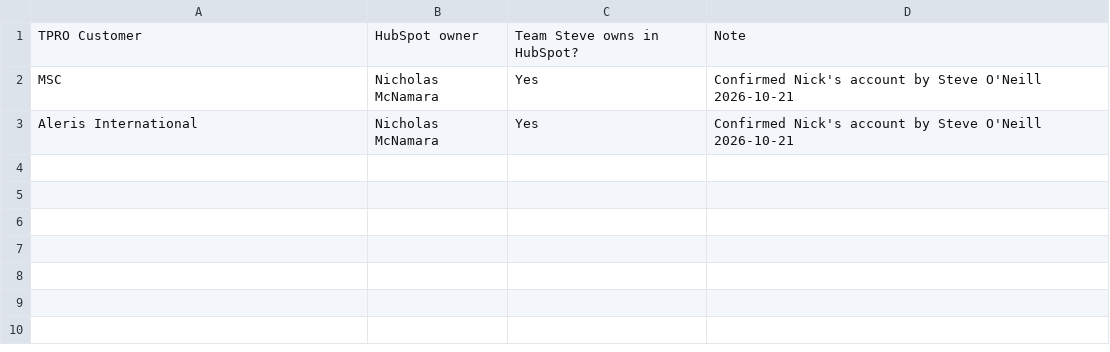
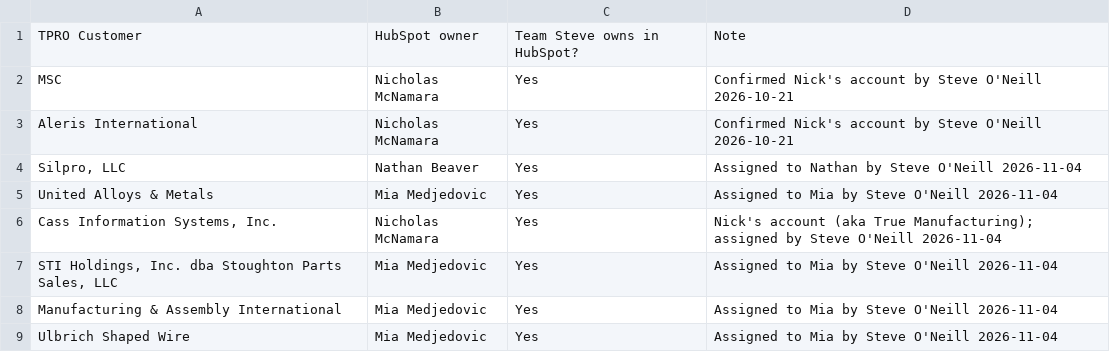
Before and after one commit to soneill-tech/arconic-dialer-map, a CSV file: gp_owner_overrides.csv, drawn as a sheet; the diff names each change by its address in the sheet, - before the commit and + after, or states it on an @@ line.

Commit message:
Assign Nov unassigned GP accounts per Steve (Silpro->Nathan; United Alloys, STI/Stoughton, MAI, Ulbrich->Mia; Cass/True Mfg->Nick); add Nathan to GP reps; regen 11/4

```diff
--- a/gp_owner_overrides.csv
+++ b/gp_owner_overrides.csv
+row 4: Silpro, LLC | Nathan Beaver | Yes | Assigned to Nathan by Steve O'Neill 2026-11-04
+row 5: United Alloys & Metals | Mia Medjedovic | Yes | Assigned to Mia by Steve O'Neill 2026-11-04
+row 6: Cass Information Systems, Inc. | Nicholas McNamara | Yes | Nick's account (aka True Manufacturing); assigned by Steve O'Neill 2026-11-04
+row 7: STI Holdings, Inc. dba Stoughton Parts Sales, LLC | Mia Medjedovic | Yes | Assigned to Mia by Steve O'Neill 2026-11-04
+row 8: Manufacturing & Assembly International | Mia Medjedovic | Yes | Assigned to Mia by Steve O'Neill 2026-11-04
+row 9: Ulbrich Shaped Wire | Mia Medjedovic | Yes | Assigned to Mia by Steve O'Neill 2026-11-04
```
Also changed, not shown: 3 other files.
